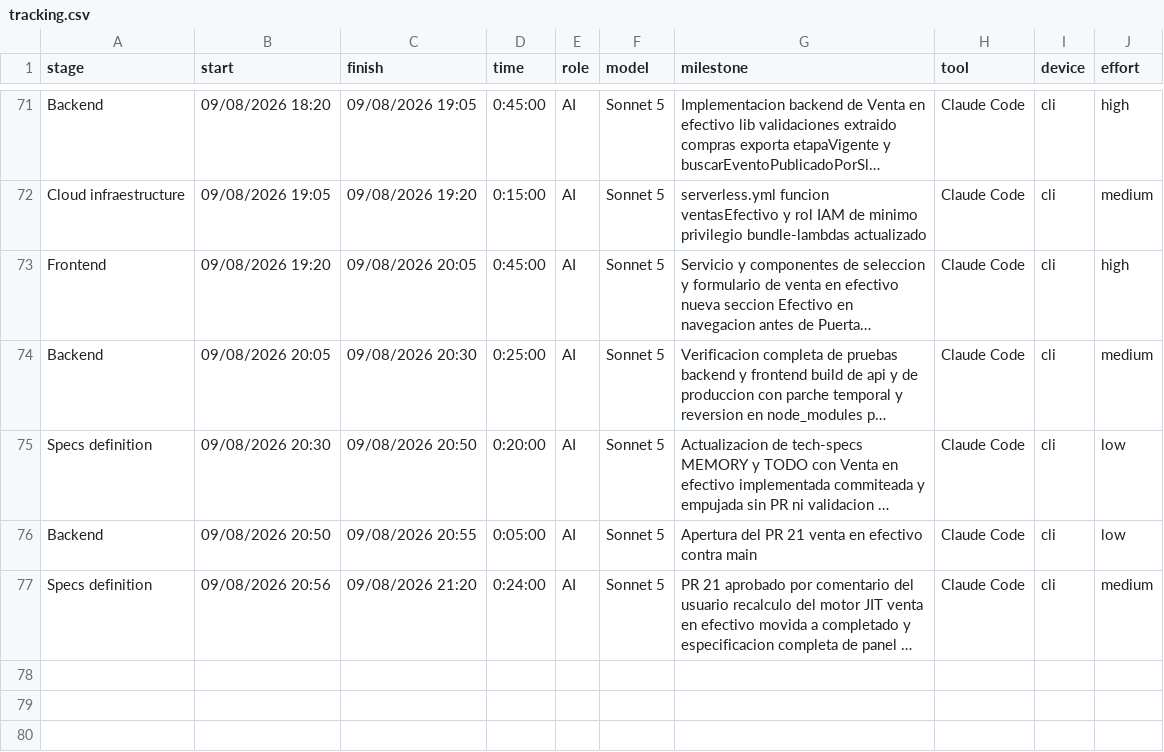
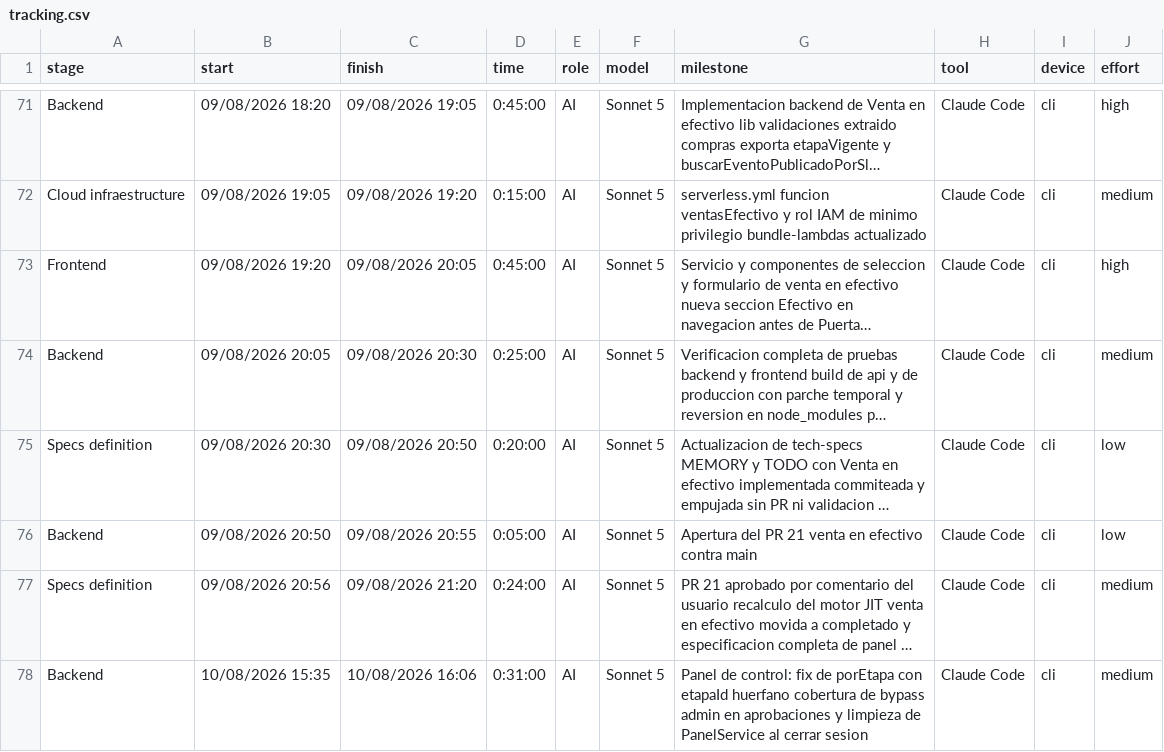
Before and after one commit to ocastelblanco/agora-letiende, a CSV file: docs/tracking.csv, drawn as a sheet; only a part is shown, gaps mark what is left out; long unchanged cells end in …; the diff names each change by its address in the sheet, - before the commit and + after, or states it on an @@ line.

Commit message:
docs(tracking): registra sesion de fixes del panel de control

```diff
--- a/docs/tracking.csv
+++ b/docs/tracking.csv
+row 78: Backend | 10/08/2026 15:35 | 10/08/2026 16:06 | 0:31:00 | AI | Sonnet 5 | Panel de control: fix de porEtapa con etapaId huerfano cobertura de bypass admin en aprobaciones y limpieza de PanelService al cerrar sesion | Claude Code | cli | medium
```
